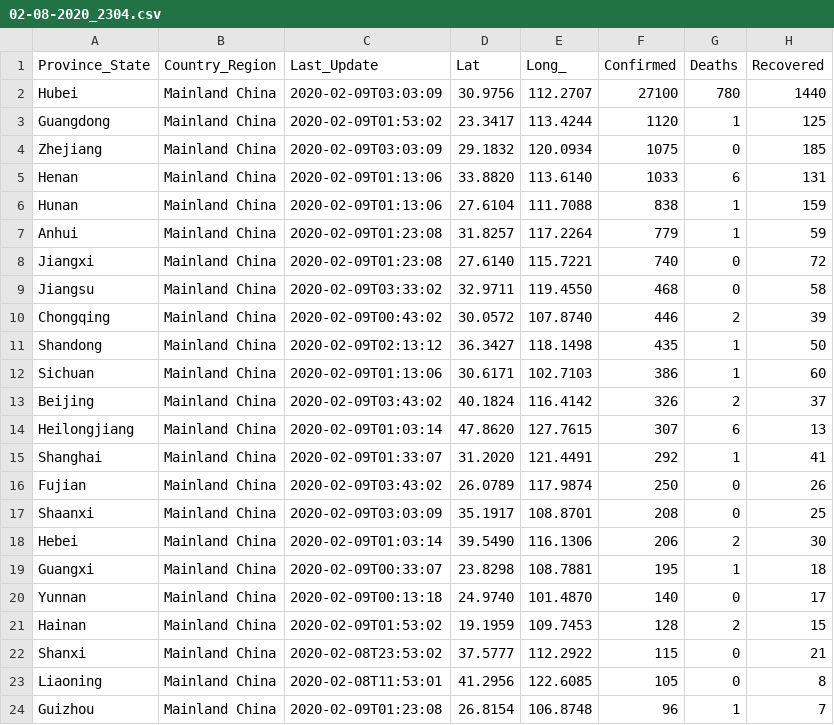
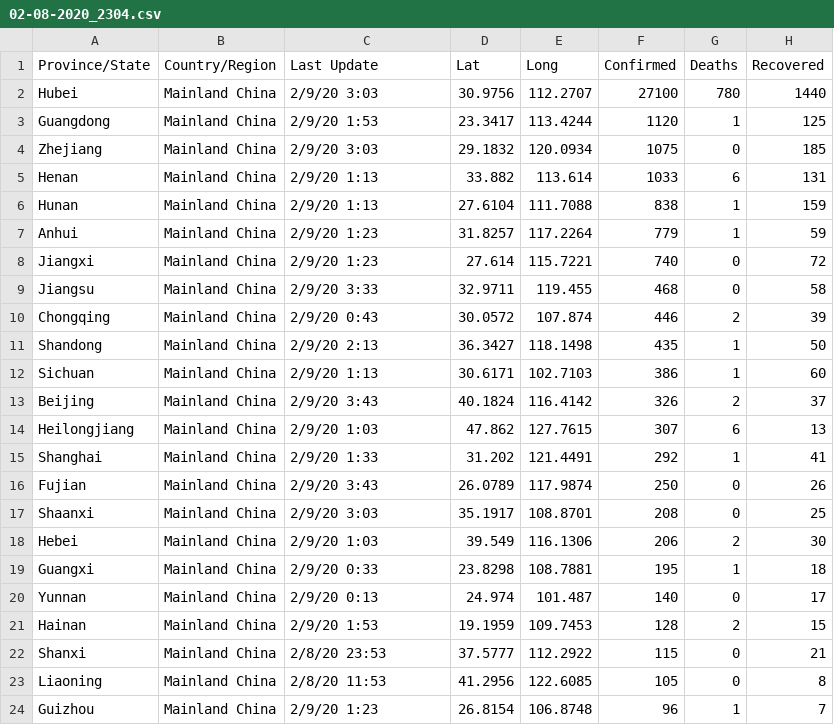
Before and after one commit to shailshouryya/COVID-19, a CSV file: daily_case_updates/02-08-2020_2304.csv, drawn as a sheet; only a part is shown; the diff covers the shown part only.

```diff
--- a/daily_case_updates/02-08-2020_2304.csv
+++ b/daily_case_updates/02-08-2020_2304.csv
@@ -1,24 +1,24 @@
-Province_State,Country_Region,Last_Update,Lat,Long_,Confirmed,Deaths,Recovered
-Hubei,Mainland China,2020-02-09T03:03:09,30.9756,112.2707,27100,780,1440
-Guangdong,Mainland China,2020-02-09T01:53:02,23.3417,113.4244,1120,1,125
-Zhejiang,Mainland China,2020-02-09T03:03:09,29.1832,120.0934,1075,0,185
-Henan,Mainland China,2020-02-09T01:13:06,33.8820,113.6140,1033,6,131
-Hunan,Mainland China,2020-02-09T01:13:06,27.6104,111.7088,838,1,159
-Anhui,Mainland China,2020-02-09T01:23:08,31.8257,117.2264,779,1,59
-Jiangxi,Mainland China,2020-02-09T01:23:08,27.6140,115.7221,740,0,72
-Jiangsu,Mainland China,2020-02-09T03:33:02,32.9711,119.4550,468,0,58
-Chongqing,Mainland China,2020-02-09T00:43:02,30.0572,107.8740,446,2,39
-Shandong,Mainland China,2020-02-09T02:13:12,36.3427,118.1498,435,1,50
-Sichuan,Mainland China,2020-02-09T01:13:06,30.6171,102.7103,386,1,60
-Beijing,Mainland China,2020-02-09T03:43:02,40.1824,116.4142,326,2,37
-Heilongjiang,Mainland China,2020-02-09T01:03:14,47.8620,127.7615,307,6,13
-Shanghai,Mainland China,2020-02-09T01:33:07,31.2020,121.4491,292,1,41
-Fujian,Mainland China,2020-02-09T03:43:02,26.0789,117.9874,250,0,26
-Shaanxi,Mainland China,2020-02-09T03:03:09,35.1917,108.8701,208,0,25
-Hebei,Mainland China,2020-02-09T01:03:14,39.5490,116.1306,206,2,30
-Guangxi,Mainland China,2020-02-09T00:33:07,23.8298,108.7881,195,1,18
-Yunnan,Mainland China,2020-02-09T00:13:18,24.9740,101.4870,140,0,17
-Hainan,Mainland China,2020-02-09T01:53:02,19.1959,109.7453,128,2,15
-Shanxi,Mainland China,2020-02-08T23:53:02,37.5777,112.2922,115,0,21
-Liaoning,Mainland China,2020-02-08T11:53:01,41.2956,122.6085,105,0,8
-Guizhou,Mainland China,2020-02-09T01:23:08,26.8154,106.8748,96,1,7
+Province/State,Country/Region,Last Update,Lat,Long,Confirmed,Deaths,Recovered
+Hubei,Mainland China,2/9/20 3:03,30.9756,112.2707,27100,780,1440
+Guangdong,Mainland China,2/9/20 1:53,23.3417,113.4244,1120,1,125
+Zhejiang,Mainland China,2/9/20 3:03,29.1832,120.0934,1075,0,185
+Henan,Mainland China,2/9/20 1:13,33.882,113.614,1033,6,131
+Hunan,Mainland China,2/9/20 1:13,27.6104,111.7088,838,1,159
+Anhui,Mainland China,2/9/20 1:23,31.8257,117.2264,779,1,59
+Jiangxi,Mainland China,2/9/20 1:23,27.614,115.7221,740,0,72
+Jiangsu,Mainland China,2/9/20 3:33,32.9711,119.455,468,0,58
+Chongqing,Mainland China,2/9/20 0:43,30.0572,107.874,446,2,39
+Shandong,Mainland China,2/9/20 2:13,36.3427,118.1498,435,1,50
+Sichuan,Mainland China,2/9/20 1:13,30.6171,102.7103,386,1,60
+Beijing,Mainland China,2/9/20 3:43,40.1824,116.4142,326,2,37
+Heilongjiang,Mainland China,2/9/20 1:03,47.862,127.7615,307,6,13
+Shanghai,Mainland China,2/9/20 1:33,31.202,121.4491,292,1,41
+Fujian,Mainland China,2/9/20 3:43,26.0789,117.9874,250,0,26
+Shaanxi,Mainland China,2/9/20 3:03,35.1917,108.8701,208,0,25
+Hebei,Mainland China,2/9/20 1:03,39.549,116.1306,206,2,30
+Guangxi,Mainland China,2/9/20 0:33,23.8298,108.7881,195,1,18
+Yunnan,Mainland China,2/9/20 0:13,24.974,101.487,140,0,17
+Hainan,Mainland China,2/9/20 1:53,19.1959,109.7453,128,2,15
+Shanxi,Mainland China,2/8/20 23:53,37.5777,112.2922,115,0,21
+Liaoning,Mainland China,2/8/20 11:53,41.2956,122.6085,105,0,8
+Guizhou,Mainland China,2/9/20 1:23,26.8154,106.8748,96,1,7
```
Also changed, not shown: 92 edited cells elsewhere in this file, daily_case_updates/02-06-2020_0924.csv, daily_case_updates/02-06-2020_0934.csv, 16 other files.
